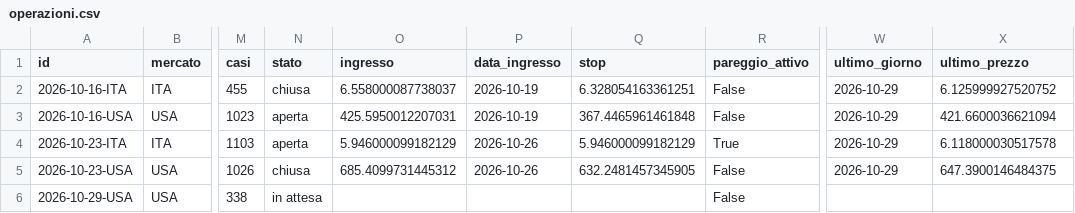
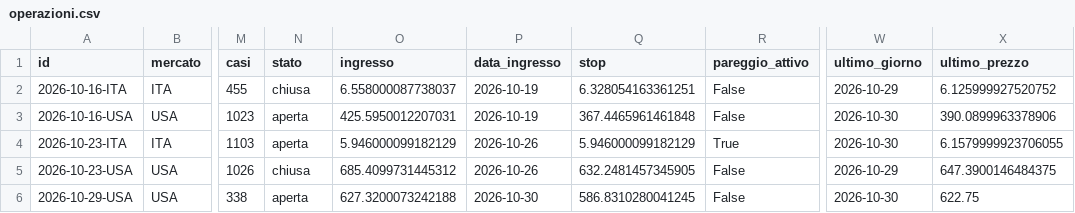
Before and after one commit to giobo76/maestro-del-mattino, a CSV file: dati/operazioni.csv, drawn as a sheet; only a part is shown, gaps mark what is left out; the diff names each change by its address in the sheet, - before the commit and + after, or states it on an @@ line.

Commit message:
dati: sera  2026-10-30

```diff
--- a/dati/operazioni.csv
+++ b/dati/operazioni.csv
-W3:W4 (ultimo_giorno): 2026-10-29
+W3:W4 (ultimo_giorno): 2026-10-30
-X3 (ultimo_prezzo): 421.6600036621094
+X3 (ultimo_prezzo): 390.0899963378906
-X4 (ultimo_prezzo): 6.118000030517578
+X4 (ultimo_prezzo): 6.1579999923706055
-N6 (stato): in attesa
+N6 (stato): aperta
-O6 (ingresso): (empty)
+O6 (ingresso): 627.3200073242188
-P6 (data_ingresso): (empty)
+P6 (data_ingresso): 2026-10-30
-Q6 (stop): (empty)
+Q6 (stop): 586.8310280041245
-W6 (ultimo_giorno): (empty)
+W6 (ultimo_giorno): 2026-10-30
-X6 (ultimo_prezzo): (empty)
+X6 (ultimo_prezzo): 622.75
```
Also changed, not shown: 1 other file.
